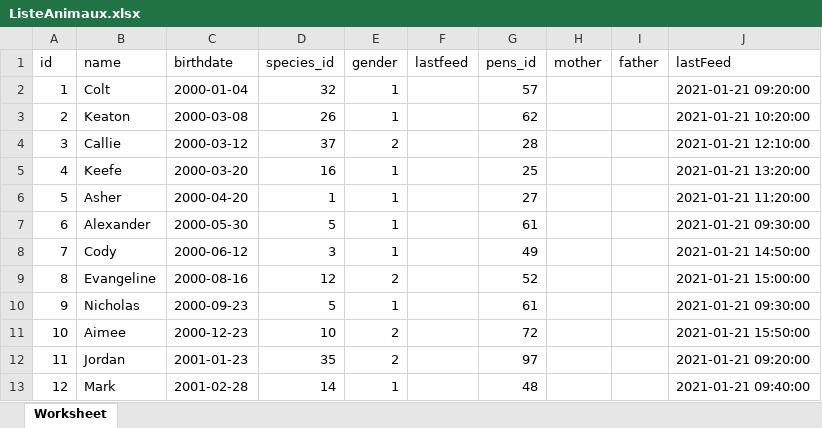
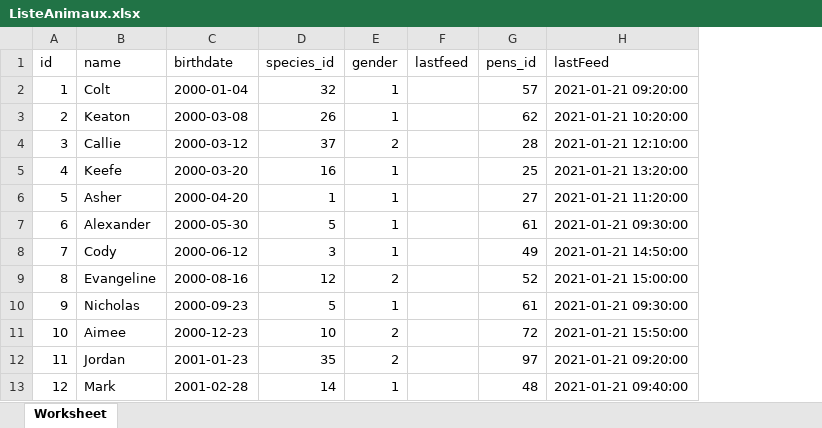
Before and after one commit to AhVen98/Ma-08_Zoo, an Excel workbook: Fichiers modifiables/DonnéesExcel/ListeAnimaux.xlsx, sheet Worksheet, drawn as a sheet; only a part is shown; values as stored, in another font and other column widths than the file's, no borders; conditional formats not drawn; the diff names each change by its address in the sheet, - before the commit and + after, or states it on an @@ line.

Commit message:
séparation entre les données de base et les update

```diff
--- a/Fichiers modifiables/DonnéesExcel/ListeAnimaux.xlsx (sheet Worksheet)
+++ b/Fichiers modifiables/DonnéesExcel/ListeAnimaux.xlsx (sheet Worksheet)
-column H (mother), empty
-column I (father), empty
```
Also changed, not shown: 1 other file.
